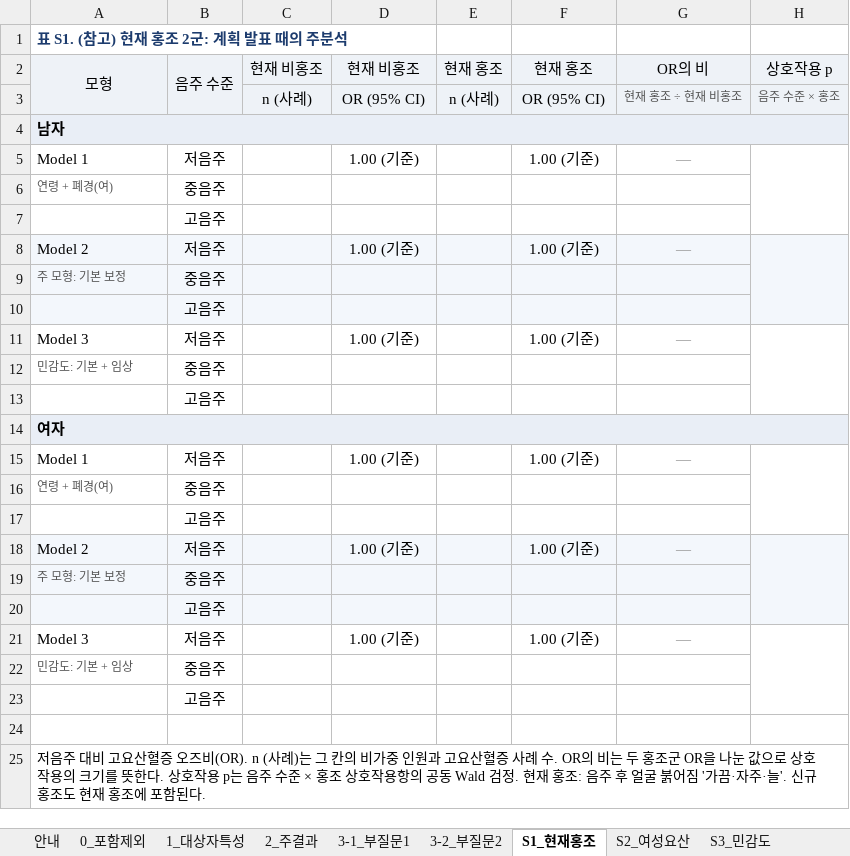
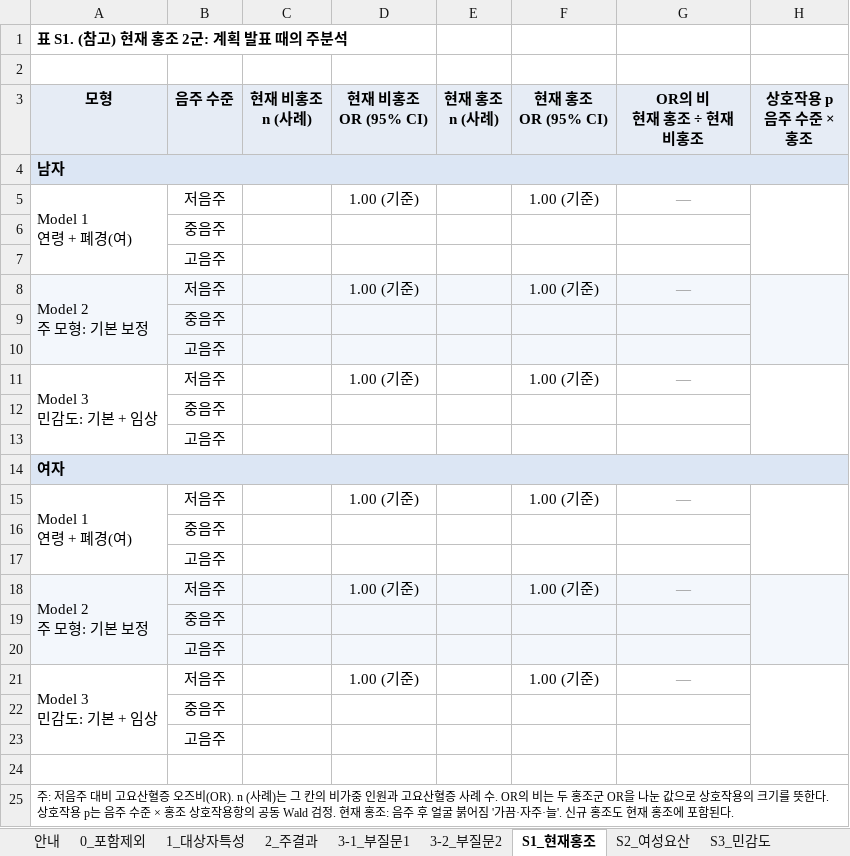
Before and after one commit to minkooks87/claude_26_damc, an Excel workbook: Result/2026-11-18_결과표_빈틀.xlsx, sheet S1_현재홍조, drawn as a sheet; values as stored, in another font and other column widths than the file's, no borders; removed rows and columns are numbered as before the commit, all else as after; ↵ is a line break in a cell; the diff names each change by its address in the sheet, - before the commit and + after, or states it on an @@ line.

```diff
--- a/Result/2026-11-18_결과표_빈틀.xlsx (sheet S1_현재홍조)
+++ b/Result/2026-11-18_결과표_빈틀.xlsx (sheet S1_현재홍조)
-A1 text colour: #1D3C6E
+A1 text colour: black
+row 2: (empty)
-A3:H3 bold: off
+A3:H3 bold: on
-A2:A3 merged
-B2:B3 merged
-C3: 현재 비홍조
+C3: 현재 비홍조 ↵ n (사례)
-D3: 현재 비홍조
+D3: 현재 비홍조 ↵ OR (95% CI)
-E3: 현재 홍조
+E3: 현재 홍조 ↵ n (사례)
-F3: 현재 홍조
+F3: 현재 홍조 ↵ OR (95% CI)
-G3: OR의 비
+G3: OR의 비 ↵ 현재 홍조 ÷ 현재 비홍조
-H3: 상호작용 p
+H3: 상호작용 p ↵ 음주 수준 × 홍조
-row 3:  |  | n (사례) | OR (95% CI) | n (사례) | OR (95% CI) | 현재 홍조 ÷ 현재 비홍조 | 음주 수준 × 홍조
-A5 (모형): Model 1
+A5 (모형): Model 1 ↵ 연령 + 폐경(여)
+A5:A7 merged
-A6 (모형): 연령 + 폐경(여)
+A6 (모형): (empty)
-A8 (모형): Model 2
+A8 (모형): Model 2 ↵ 주 모형: 기본 보정
+A8:A10 merged
-A9 (모형): 주 모형: 기본 보정
+A9 (모형): (empty)
-A11 (모형): Model 3
+A11 (모형): Model 3 ↵ 민감도: 기본 + 임상
+A11:A13 merged
-A12 (모형): 민감도: 기본 + 임상
+A12 (모형): (empty)
-A15 (모형): Model 1
+A15 (모형): Model 1 ↵ 연령 + 폐경(여)
+A15:A17 merged
-A16 (모형): 연령 + 폐경(여)
+A16 (모형): (empty)
-A18 (모형): Model 2
+A18 (모형): Model 2 ↵ 주 모형: 기본 보정
+A18:A20 merged
-A19 (모형): 주 모형: 기본 보정
+A19 (모형): (empty)
-A21 (모형): Model 3
+A21 (모형): Model 3 ↵ 민감도: 기본 + 임상
+A21:A23 merged
-A22 (모형): 민감도: 기본 + 임상
+A22 (모형): (empty)
-A25 (모형): 저음주…
+A25 (모형): 주: 저음주…
@@ A25 text size: smaller @@
```
Also changed, not shown: sheet 2_주결과, sheet 3-1_부질문1, sheet 1_대상자특성, sheet 3-2_부질문2, sheet 안내, sheet S2_여성요산, 2 more sheets, 2 other files.
